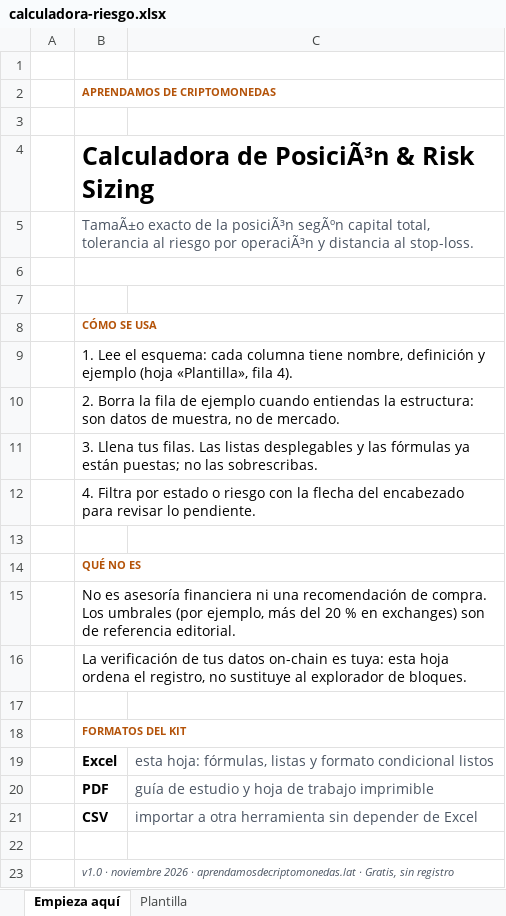
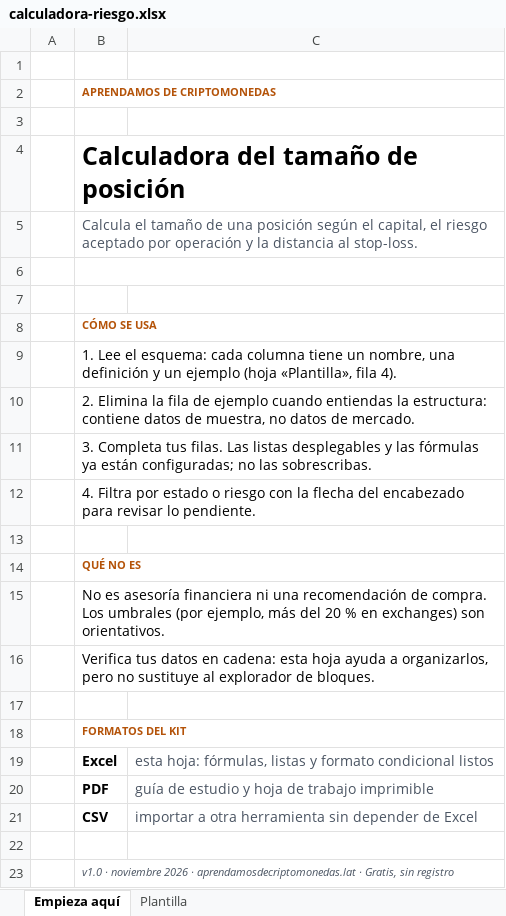
Before and after one commit to serviciosapcsoporte-create/aprendamosdecriptomonedas, an Excel workbook: public/recursos/calculadora-riesgo.xlsx, sheet Empieza aquí, drawn as a sheet; values as stored, in another font and other column widths than the file's, no borders; the diff names each change by its address in the sheet, - before the commit and + after, or states it on an @@ line.

```diff
--- a/public/recursos/calculadora-riesgo.xlsx (sheet Empieza aquí)
+++ b/public/recursos/calculadora-riesgo.xlsx (sheet Empieza aquí)
-B4: Calculadora de PosiciÃ³n & Risk Sizing
+B4: Calculadora del tamaño de posición
-B5: TamaÃ±o exacto de la posiciÃ³n segÃºn capital total, tolerancia al riesgo por operaciÃ³n y distancia al…
+B5: Calcula el tamaño de una posición según el capital, el riesgo aceptado por operación y la distancia al…
-B9: …columna tiene nombre, definición y ejemplo (hoja…
+B9: …columna tiene un nombre, una definición y un ejemplo (hoja…
-B10: 2. Borra la fila de ejemplo cuando entiendas la estructura: son datos de muestra, no de mercado.
+B10: 2. Elimina la fila de ejemplo cuando entiendas la estructura: contiene datos de muestra, no datos de mercado.
-B11: 3. Llena tus filas. Las listas desplegables y las fórmulas ya están puestas; no las…
+B11: 3. Completa tus filas. Las listas desplegables y las fórmulas ya están configuradas; no las…
-B15: …exchanges) son de referencia editorial.
+B15: …exchanges) son orientativos.
-B16: La verificación de tus datos on-chain es tuya: esta hoja ordena el registro, no sustituye…
+B16: Verifica tus datos en cadena: esta hoja ayuda a organizarlos, pero no sustituye…
```
Also changed, not shown: sheet Plantilla, public/recursos/inventario-wallets.xlsx, public/recursos/plantilla-analisis-wallet.xlsx, 48 other files.
